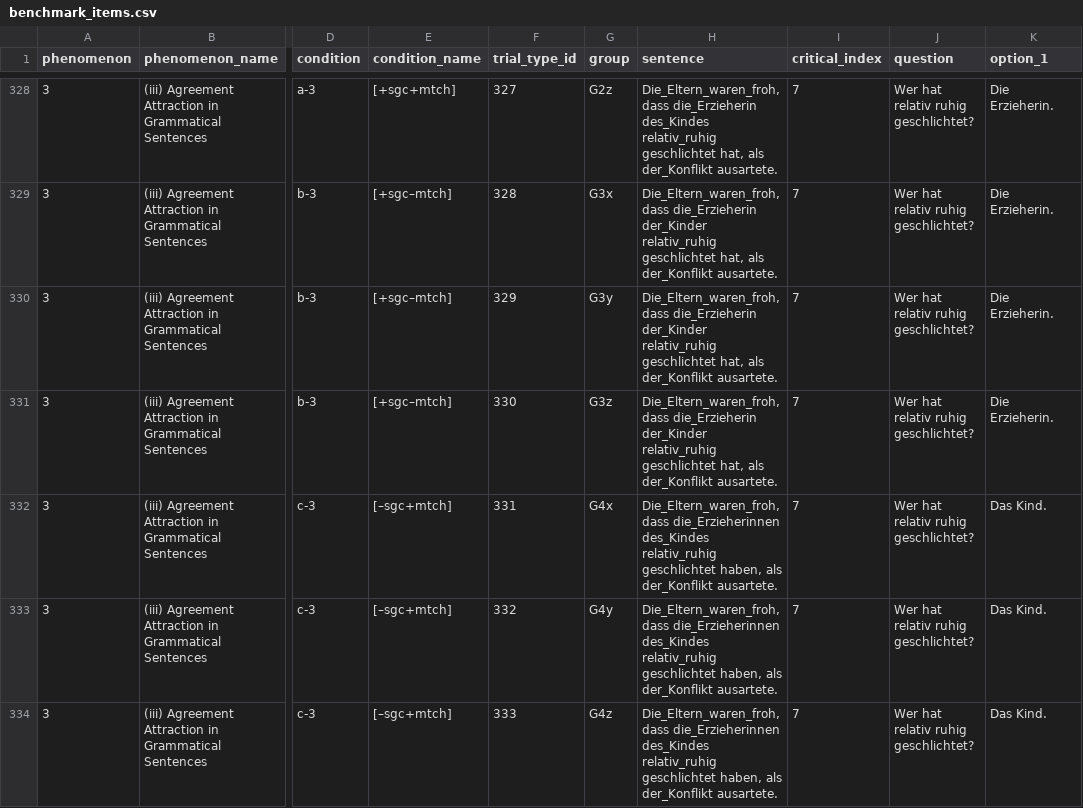
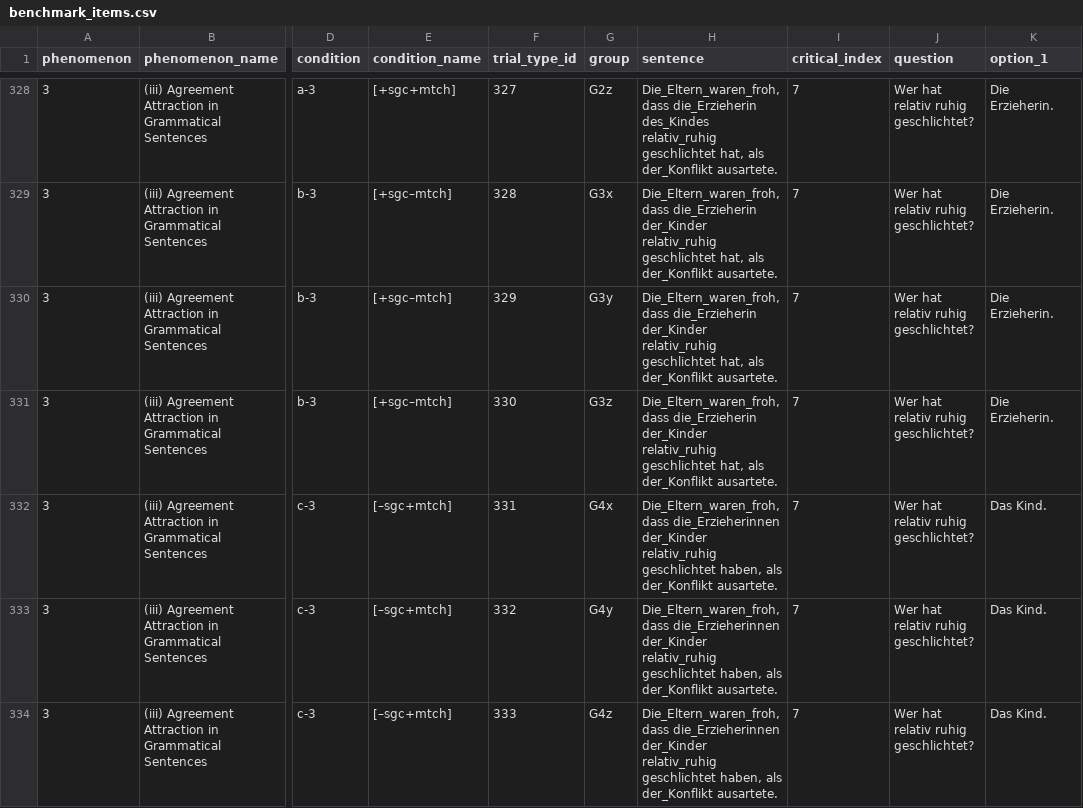
Before and after one commit to vrazitulis/german-benchmark-experiment, a CSV file: chunk_includes/benchmark_items.csv, drawn as a sheet; only a part is shown, gaps mark what is left out; the diff covers the shown part only; the diff names each change by its address in the sheet, - before the commit and + after, or states it on an @@ line.

```diff
--- a/chunk_includes/benchmark_items.csv
+++ b/chunk_includes/benchmark_items.csv
-H332:H334 (sentence): …dass die_Erzieherinnen des_Kindes relativ_ruhig geschlichtet…
+H332:H334 (sentence): …dass die_Erzieherinnen der_Kinder relativ_ruhig geschlichtet…
```
Also changed, not shown: 69 edited cells elsewhere in this file.
